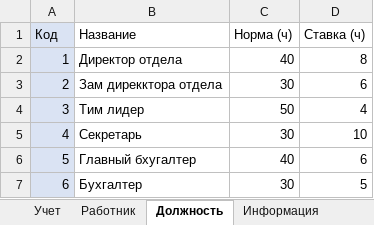
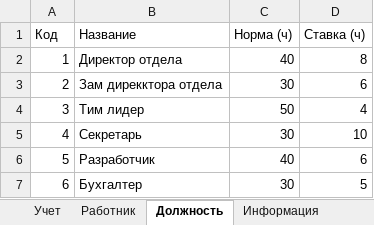
Before and after one commit to KonstantAnxietyTeam/python_project_192, an Excel workbook: Work/Data/db.xlsx, sheet Должность, drawn as a sheet; values as stored, in another font and other column widths than the file's, no borders; the diff names each change by its address in the sheet, - before the commit and + after, or states it on an @@ line.

```diff
--- a/Work/Data/db.xlsx (sheet Должность)
+++ b/Work/Data/db.xlsx (sheet Должность)
-A1:A7 fill: #DAE3F3
+A1:A7 fill: none
-B6 (Название): Главный бхугалтер
+B6 (Название): Разработчик
```
Also changed, not shown: sheet Информация, sheet Учет, sheet Работник, sheet Отдел, hidden cells, 1 other file.
